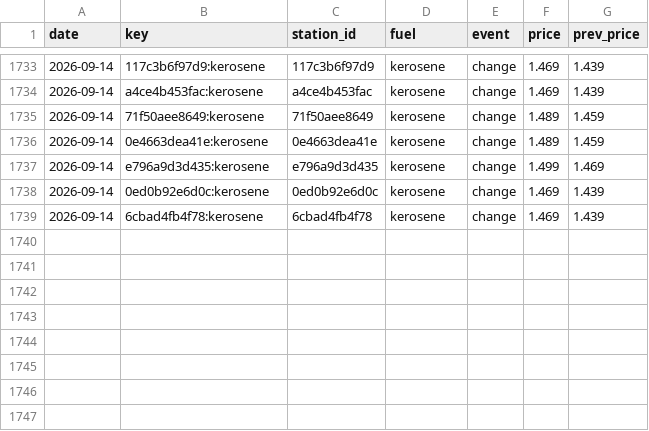
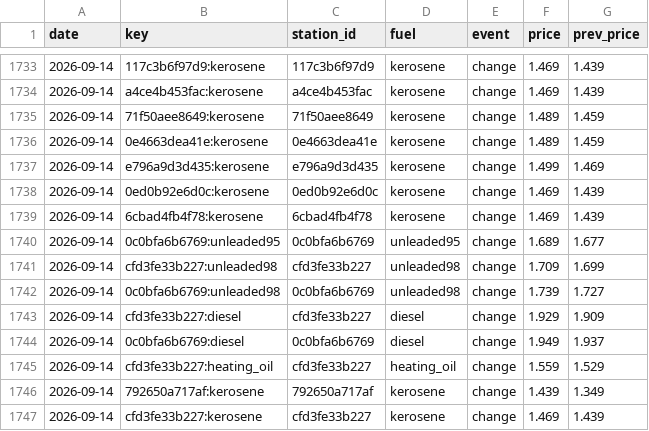
Before and after one commit to George649451/cy-grocery-index, a CSV file: data/fuel/changes/2026-09.csv, drawn as a sheet; only a part is shown, gaps mark what is left out.

Commit message:
fuel 2026-09-14

```diff
--- a/data/fuel/changes/2026-09.csv
+++ b/data/fuel/changes/2026-09.csv
@@ -1739 +1739,9 @@ date,key,station_id,fuel,event,price,prev_price
 2026-09-14,6cbad4fb4f78:kerosene,6cbad4fb4f78,kerosene,change,1.469,1.439
+2026-09-14,0c0bfa6b6769:unleaded95,0c0bfa6b6769,unleaded95,change,1.689,1.677
+2026-09-14,cfd3fe33b227:unleaded98,cfd3fe33b227,unleaded98,change,1.709,1.699
+2026-09-14,0c0bfa6b6769:unleaded98,0c0bfa6b6769,unleaded98,change,1.739,1.727
+2026-09-14,cfd3fe33b227:diesel,cfd3fe33b227,diesel,change,1.929,1.909
+2026-09-14,0c0bfa6b6769:diesel,0c0bfa6b6769,diesel,change,1.949,1.937
+2026-09-14,cfd3fe33b227:heating_oil,cfd3fe33b227,heating_oil,change,1.559,1.529
+2026-09-14,792650a717af:kerosene,792650a717af,kerosene,change,1.439,1.349
+2026-09-14,cfd3fe33b227:kerosene,cfd3fe33b227,kerosene,change,1.469,1.439
```
Also changed, not shown: data/fuel/daily.csv, data/fuel/latest.csv, 1 other file.
